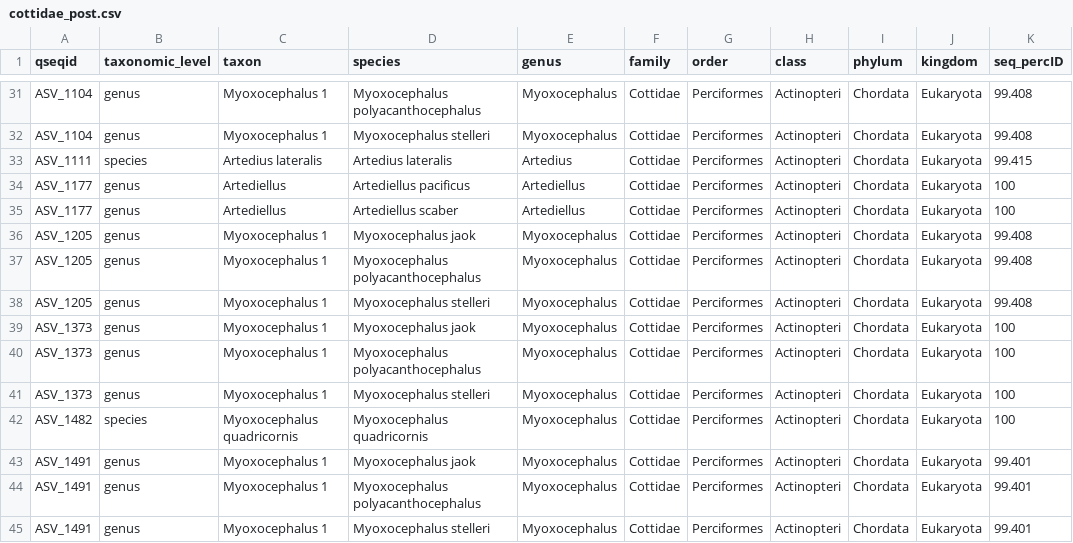
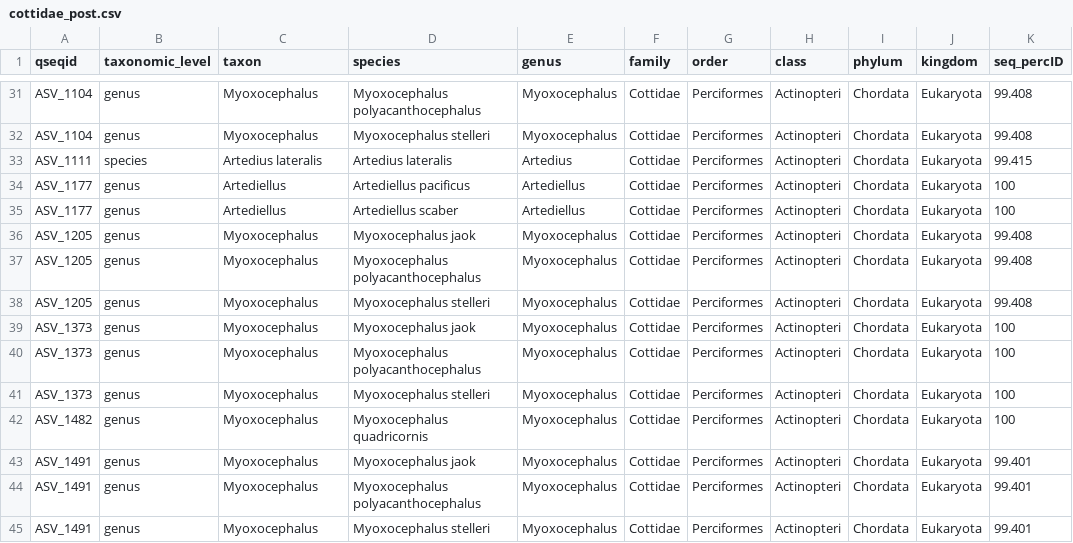
Before and after one commit to kimberlyledger/BeringSea_Arctic_eDNA, a CSV file: outputs/20240806/cottidae_post.csv, drawn as a sheet; only a part is shown, gaps mark what is left out; the diff covers the shown part only; the diff names each change by its address in the sheet, - before the commit and + after, or states it on an @@ line.

```diff
--- a/outputs/20240806/cottidae_post.csv
+++ b/outputs/20240806/cottidae_post.csv
-C31:C32 (taxon): Myoxocephalus 1
+C31:C32 (taxon): Myoxocephalus
-C36:C41 (taxon): Myoxocephalus 1
+C36:C41 (taxon): Myoxocephalus
-B42 (taxonomic_level): species
+B42 (taxonomic_level): genus
-C42 (taxon): Myoxocephalus quadricornis
+C42 (taxon): Myoxocephalus
-C43:C45 (taxon): Myoxocephalus 1
+C43:C45 (taxon): Myoxocephalus
```
Also changed, not shown: 27 edited cells elsewhere in this file, data/NBS_SBS_DBO_metadata.csv, outputs/20240806/remaining_post.csv, 23 other files.
